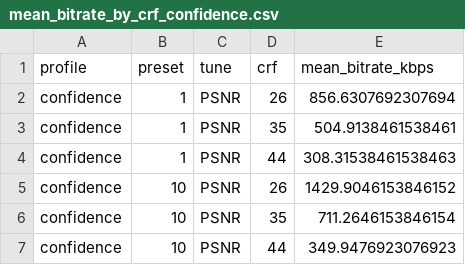
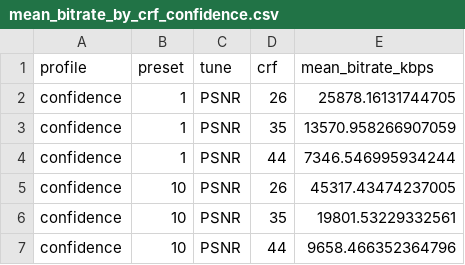
Before and after one commit to Jeswanth-Kanipakam/Tuning-Mode-Analysis-for-SVT-AV1, a CSV file: SVT_AV1_Workspace/results/summary/mean_bitrate_by_crf_confidence.csv, drawn as a sheet.

Commit message:
Confidence test on all 13 videos (390 measured runs, 5 reps each)

```diff
--- a/SVT_AV1_Workspace/results/summary/mean_bitrate_by_crf_confidence.csv
+++ b/SVT_AV1_Workspace/results/summary/mean_bitrate_by_crf_confidence.csv
@@ -1,7 +1,7 @@
 profile,preset,tune,crf,mean_bitrate_kbps
-confidence,1,PSNR,26,856.6307692307694
-confidence,1,PSNR,35,504.9138461538461
-confidence,1,PSNR,44,308.31538461538463
-confidence,10,PSNR,26,1429.9046153846152
-confidence,10,PSNR,35,711.2646153846154
-confidence,10,PSNR,44,349.9476923076923
+confidence,1,PSNR,26,25878.16131744705
+confidence,1,PSNR,35,13570.958266907059
+confidence,1,PSNR,44,7346.546995934244
+confidence,10,PSNR,26,45317.43474237005
+confidence,10,PSNR,35,19801.53229332561
+confidence,10,PSNR,44,9658.466352364796
```
Also changed, not shown: 6 other files.
